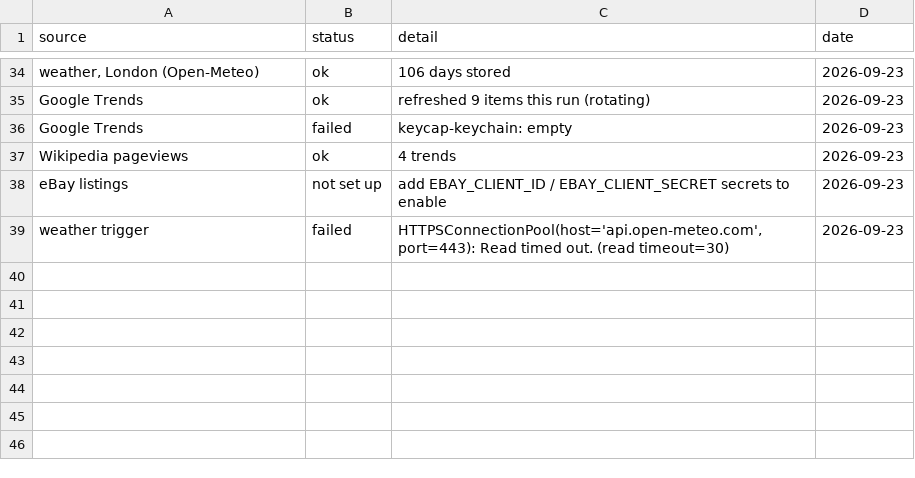
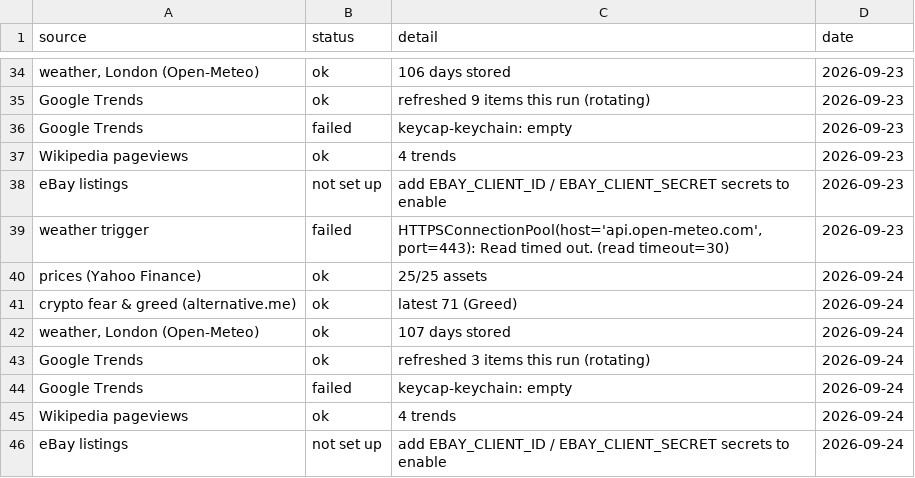
Before and after one commit to akastudiogdrive-droid/coin, a CSV file: data/run_log.csv, drawn as a sheet; only a part is shown, gaps mark what is left out; the diff names each change by its address in the sheet, - before the commit and + after, or states it on an @@ line.

```diff
--- a/data/run_log.csv
+++ b/data/run_log.csv
+row 40: prices (Yahoo Finance) | ok | 25/25 assets | 2026-09-24
+row 41: crypto fear & greed (alternative.me) | ok | latest 71 (Greed) | 2026-09-24
+row 42: weather, London (Open-Meteo) | ok | 107 days stored | 2026-09-24
+row 43: Google Trends | ok | refreshed 3 items this run (rotating) | 2026-09-24
+row 44: Google Trends | failed | keycap-keychain: empty | 2026-09-24
+row 45: Wikipedia pageviews | ok | 4 trends | 2026-09-24
+row 46: eBay listings | not set up | add EBAY_CLIENT_ID / EBAY_CLIENT_SECRET secrets to enable | 2026-09-24
```
Also changed, not shown: data/context/weather_london.csv, data/prices/AMZN.csv, 35 other files.
